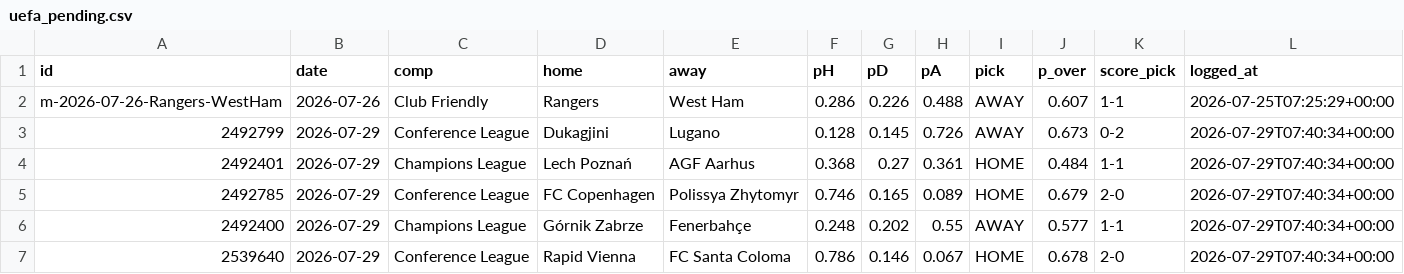
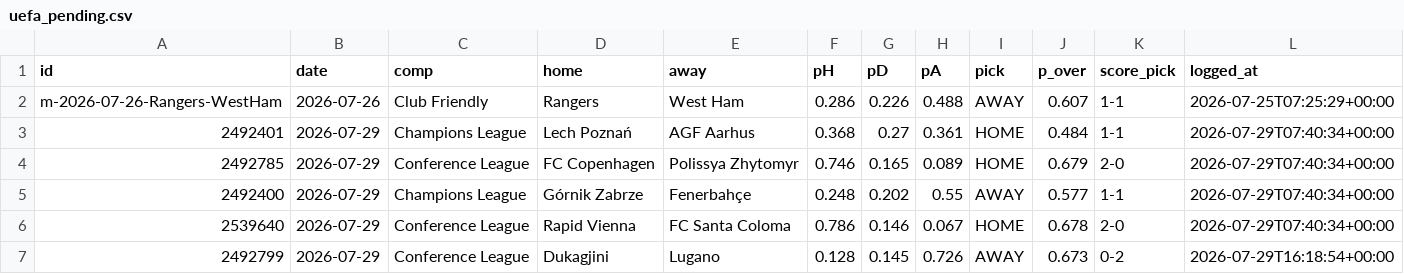
Before and after one commit to KiraTade19/astropitch, a CSV file: uefa_pending.csv, drawn as a sheet; removed rows and columns are numbered as before the commit, all else as after; the diff names each change by its address in the sheet, - before the commit and + after, or states it on an @@ line.

```diff
--- a/uefa_pending.csv
+++ b/uefa_pending.csv
-row 3: 2492799 | 2026-07-29 | Conference League | Dukagjini | Lugano | 0.128 | 0.145 | 0.726 | AWAY | 0.673 | 0-2 | 2026-07-29T07:40:34+00:00
+row 7: 2492799 | 2026-07-29 | Conference League | Dukagjini | Lugano | 0.128 | 0.145 | 0.726 | AWAY | 0.673 | 0-2 | 2026-07-29T16:18:54+00:00
```
Also changed, not shown: track_record_live.csv, 3 other files.
